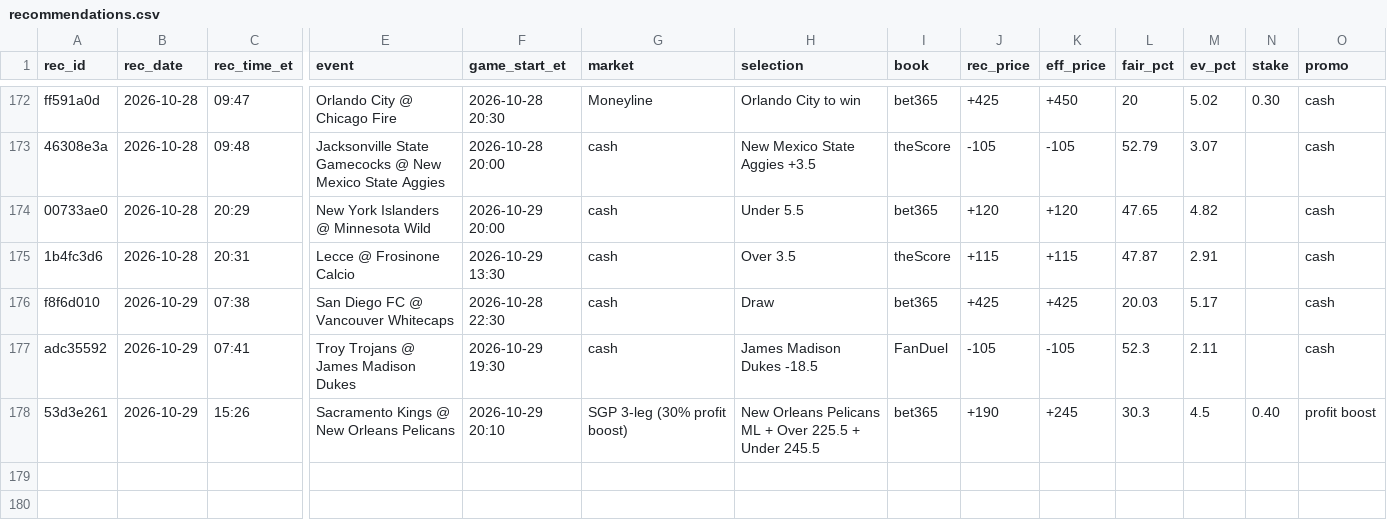
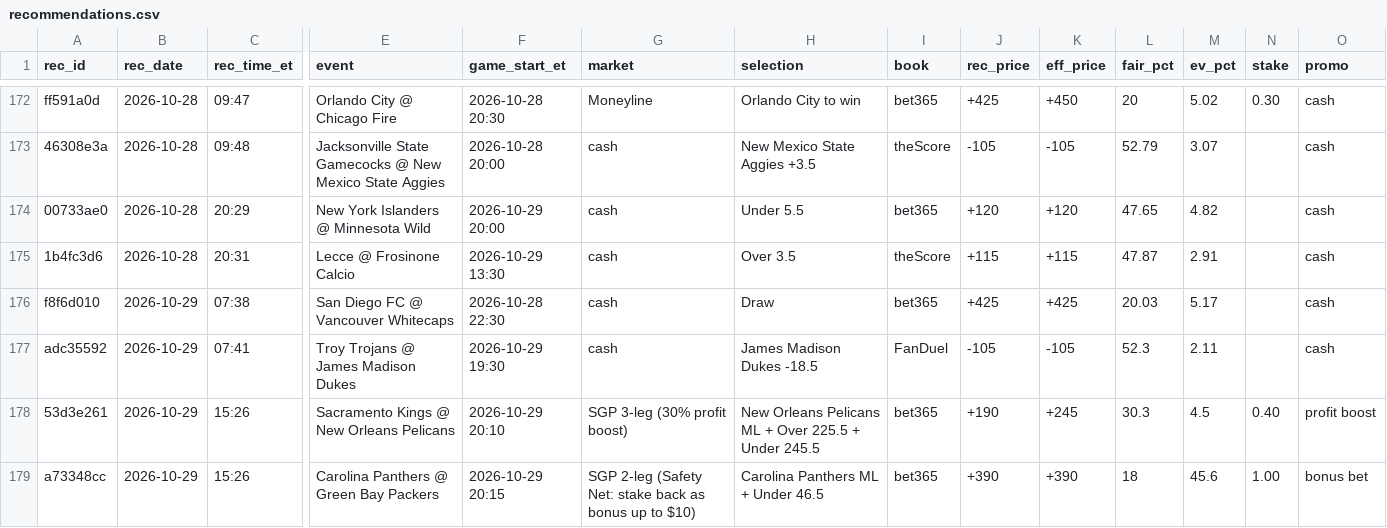
Before and after one commit to s-chuch/bet-dashboard, a CSV file: data/recommendations.csv, drawn as a sheet; only a part is shown, gaps mark what is left out; rows hold the shown columns only; the diff names each change by its address in the sheet, - before the commit and + after, or states it on an @@ line.

Commit message:
box: ledger log date=2026-10-29 book=bet365 event=Carolina Panthers @ Gr

```diff
--- a/data/recommendations.csv
+++ b/data/recommendations.csv
+row 179: a73348cc | 2026-10-29 | 15:26 | Carolina Panthers @ Green Bay Packers | 2026-10-29 20:15 | SGP 2-leg (Safety Net: stake back as bonus up to $10) | Carolina Panthers ML + Under 46.5 | bet365 | +390 | +390 | 18 | 45.6 | 1.00 | bonus bet
```
Also changed, not shown: data/balances.csv, data/bets.csv, 2 other files.
